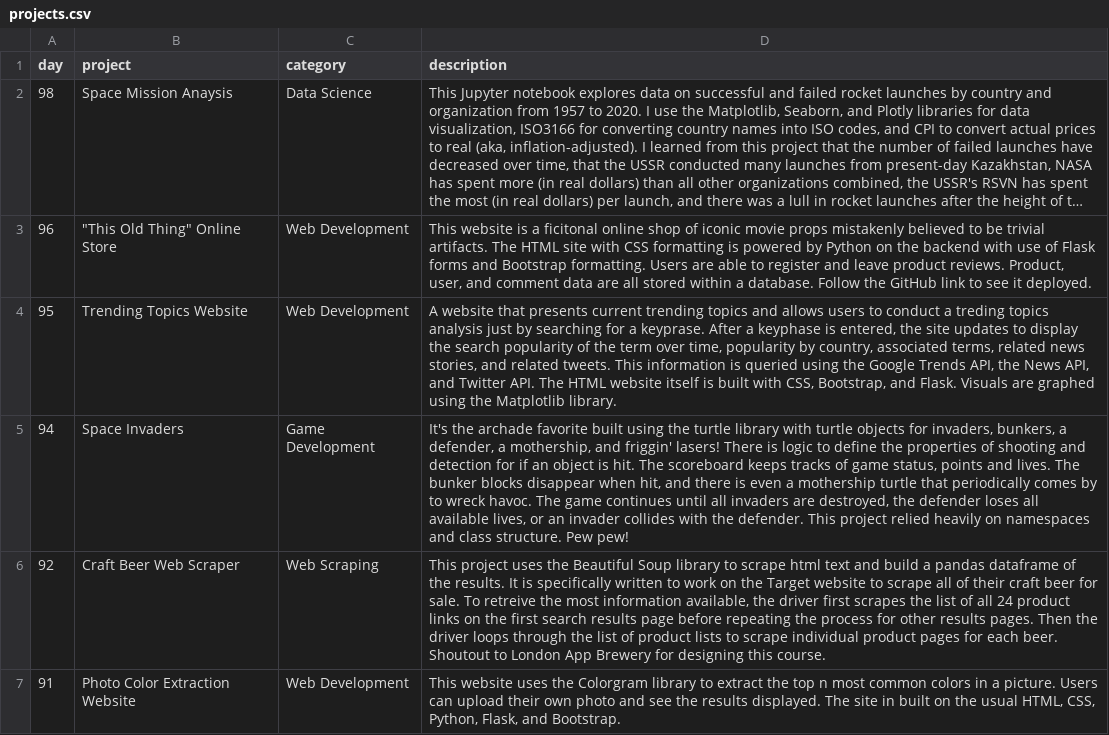
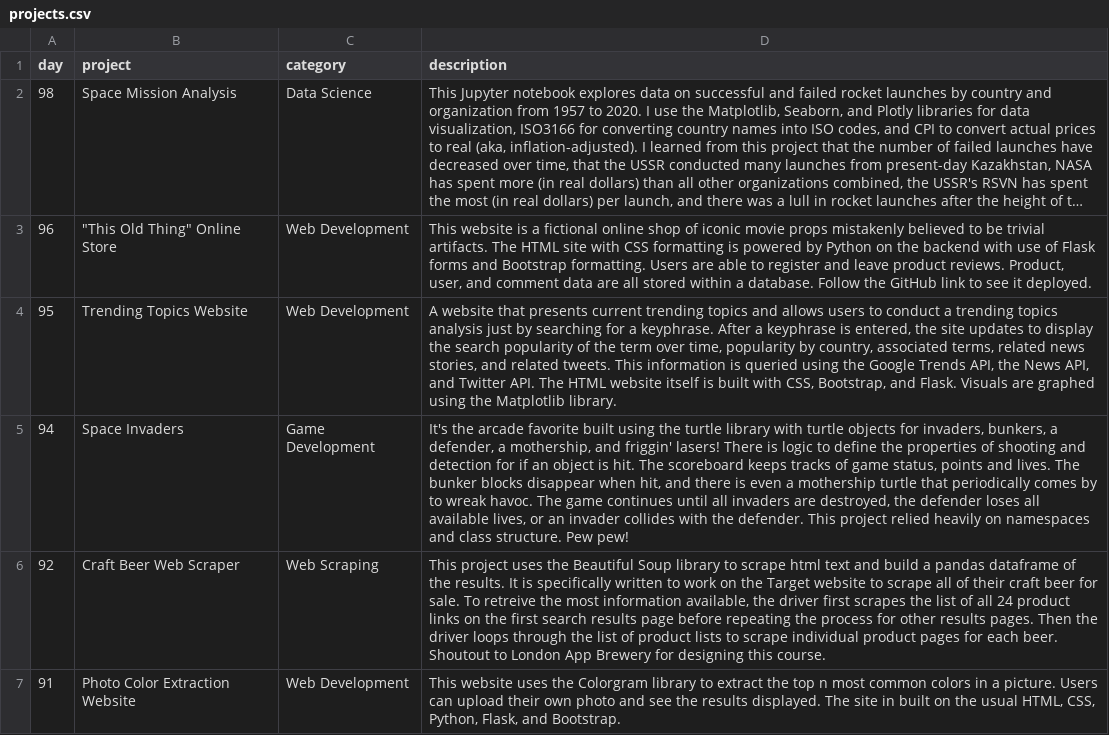
Before and after one commit to tomweinandy/100DaysOfCode-Portfolio, a CSV file: projects.csv, drawn as a sheet; only a part is shown; long unchanged cells end in …; the diff covers the shown part only; the diff names each change by its address in the sheet, - before the commit and + after, or states it on an @@ line.

Commit message:
Add last of project pages, update other site elements

```diff
--- a/projects.csv
+++ b/projects.csv
-B2 (project): Space Mission Anaysis
+B2 (project): Space Mission Analysis
-D3 (description): …is a ficitonal online shop…
+D3 (description): …is a fictional online shop…
-D4 (description): …conduct a treding topics analysis just by searching for a keyprase. After a keyphase is entered,…
+D4 (description): …conduct a trending topics analysis just by searching for a keyphrase. After a keyphrase is entered,…
-D5 (description): It's the archade favorite built using the turtle library with turtle objects for invaders, bunkers, a defender, a mothership, and friggin' lasers! There is logic to define the properties of shooting and detection for if an object is hit. The scoreboard keeps tracks of game status, points and lives. The bunker blocks disappear when hit, and there is even a mothership turtle that periodically comes by to wreck havoc. The…
+D5 (description): It's the arcade favorite built using the turtle library with turtle objects for invaders, bunkers, a defender, a mothership, and friggin' lasers! There is logic to define the properties of shooting and detection for if an object is hit. The scoreboard keeps tracks of game status, points and lives. The bunker blocks disappear when hit, and there is even a mothership turtle that periodically comes by to wreak havoc. The…
```
Also changed, not shown: 5 edited cells elsewhere in this file, 6 other files.
